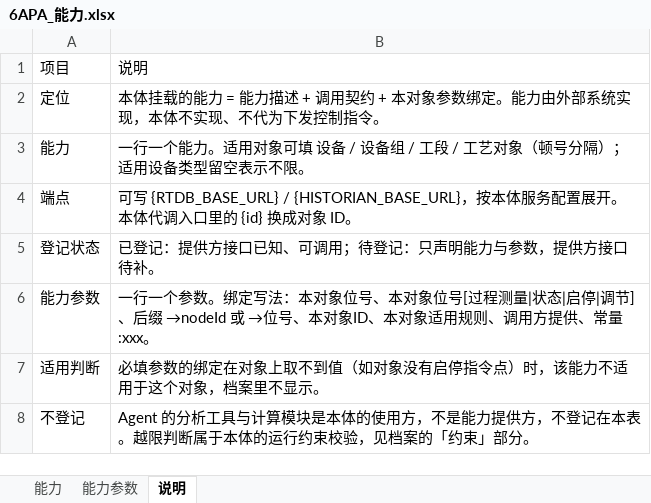
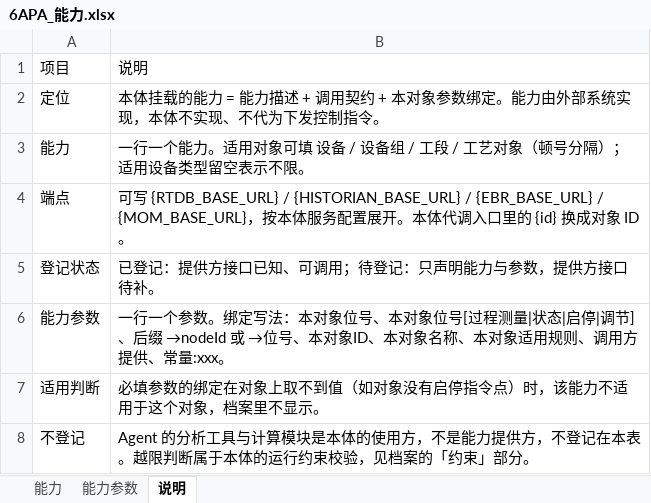
Before and after one commit to gkbme1/ontology-demo, an Excel workbook: 6apa-ontology-demo/data/source/6APA_能力.xlsx, sheet 说明, drawn as a sheet; values as stored, in another font and other column widths than the file's, no borders; the diff names each change by its address in the sheet, - before the commit and + after, or states it on an @@ line.

```diff
--- a/6apa-ontology-demo/data/source/6APA_能力.xlsx (sheet 说明)
+++ b/6apa-ontology-demo/data/source/6APA_能力.xlsx (sheet 说明)
-B4: …{RTDB_BASE_URL} / {HISTORIAN_BASE_URL}，按本体…
+B4: …{RTDB_BASE_URL} / {HISTORIAN_BASE_URL} / {EBR_BASE_URL} / {MOM_BASE_URL}，按本体…
-B6: …、本对象适用规则…
+B6: …、本对象名称、本对象适用规则…
```
Also changed, not shown: sheet 能力参数, sheet 能力, 31 other files.
